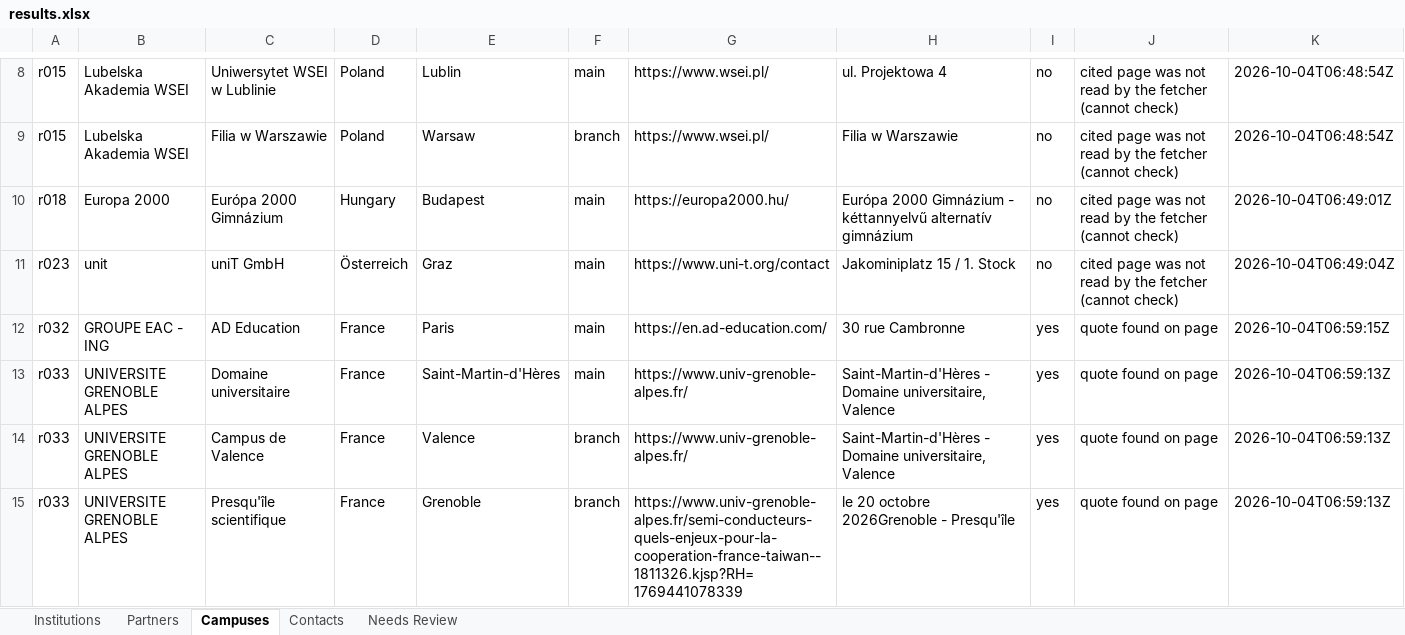
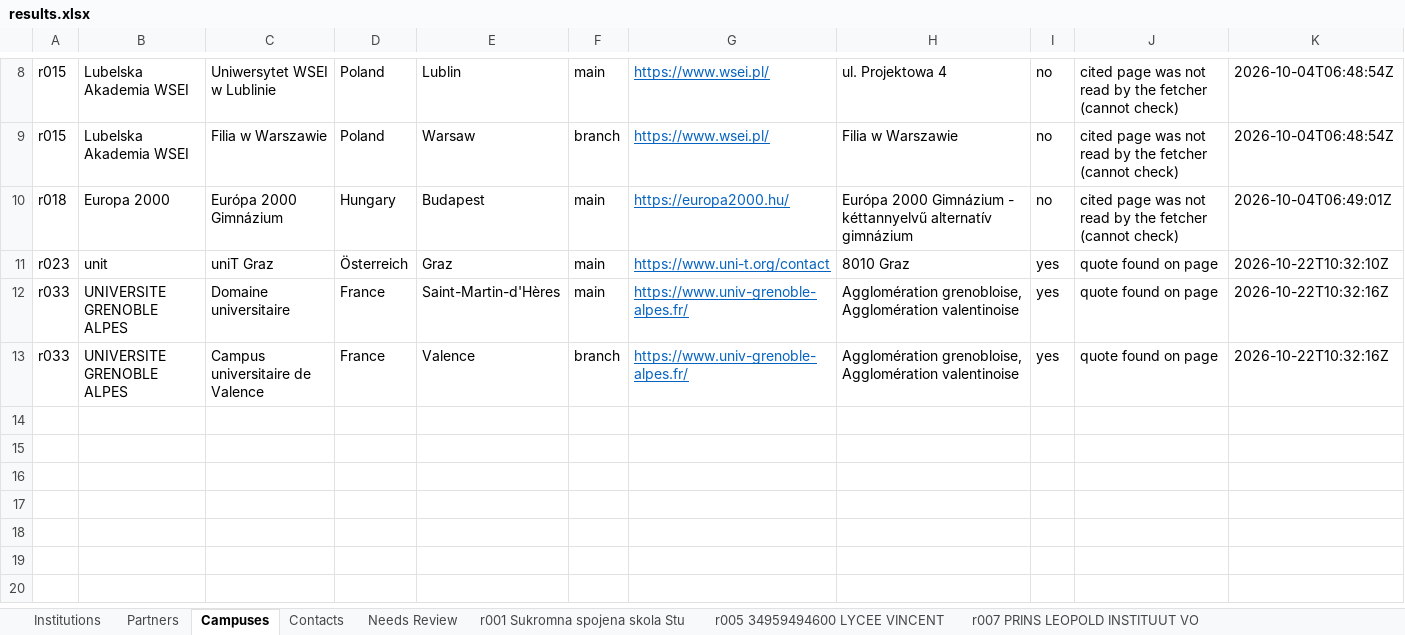
Before and after one commit to mhuzaifawebdev/paragon-automations, an Excel workbook: data_hei/batch-20261003-2347/results.xlsx, sheet Campuses, drawn as a sheet; only a part is shown, gaps mark what is left out; values as stored, in another font and other column widths than the file's, no borders; removed rows and columns are numbered as before the commit, all else as after; the diff covers the shown part only; the diff names each change by its address in the sheet, - before the commit and + after, or states it on an @@ line.

```diff
--- a/data_hei/batch-20261003-2347/results.xlsx (sheet Campuses)
+++ b/data_hei/batch-20261003-2347/results.xlsx (sheet Campuses)
+sheet tab: r001 Sukromna spojena skola Stu
+sheet tab: r005 34959494600 LYCEE VINCENT
+sheet tab: r007 PRINS LEOPOLD INSTITUUT VO
@@ G8:G11 underline: off → on, text colour: black → #0563C1 @@
-C11: uniT GmbH
+C11: uniT Graz
-H11: Jakominiplatz 15 / 1. Stock
+H11: 8010 Graz
-I11: no
+I11: yes
-J11: cited page was not read by the fetcher (cannot check)
+J11: quote found on page
-K11: 2026-10-04T06:49:04Z
+K11: 2026-10-22T10:32:10Z
-row 12: r032 | GROUPE EAC - ING | AD Education | France | Paris | main | https://en.ad-education.com/ | 30 rue Cambronne | yes | quote found on page | 2026-10-04T06:59:15Z
@@ G12:G13 underline: off → on, text colour: black → #0563C1 @@
-H12:H13: Saint-Martin-d'Hères - Domaine universitaire, Valence
+H12:H13: Agglomération grenobloise, Agglomération valentinoise
-K12:K13: 2026-10-04T06:59:13Z
+K12:K13: 2026-10-22T10:32:16Z
-C13: Campus de Valence
+C13: Campus universitaire de Valence
-row 15: r033 | UNIVERSITE GRENOBLE ALPES | Presqu'île scientifique | France | Grenoble | branch | https://www.univ-grenoble-alpes.fr/semi-conducteurs-quels-enjeux-pour-la-cooperation-france-taiwan--1811326.kjsp?RH=1769441078339 | le 20 octobre 2026Grenoble - Presqu'île | yes | quote found on page | 2026-10-04T06:59:13Z
```
Also changed, not shown: 1 added row, 1 removed row, 9 edited cells and cell formats elsewhere in this sheet, sheet Needs Review, sheet Partners, sheet Institutions, sheet Contacts, other sheet tabs, 5 other files.
